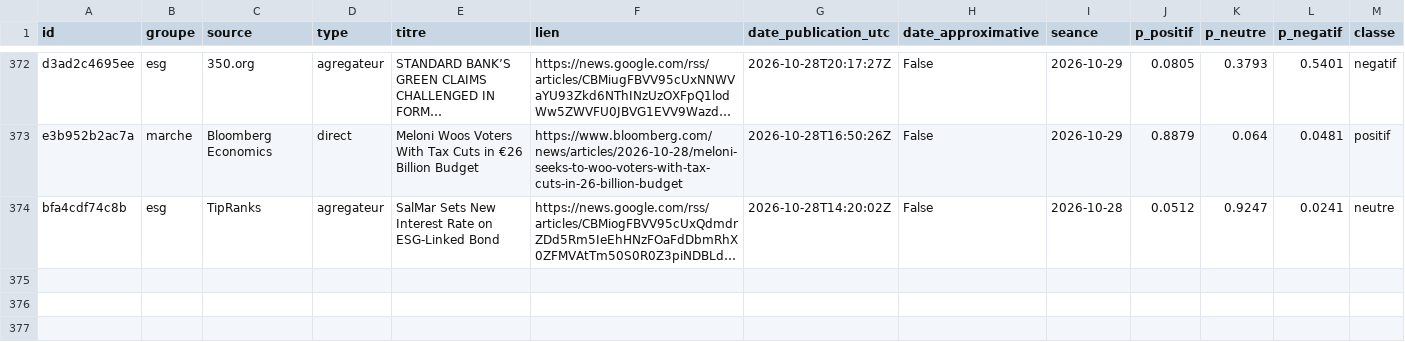
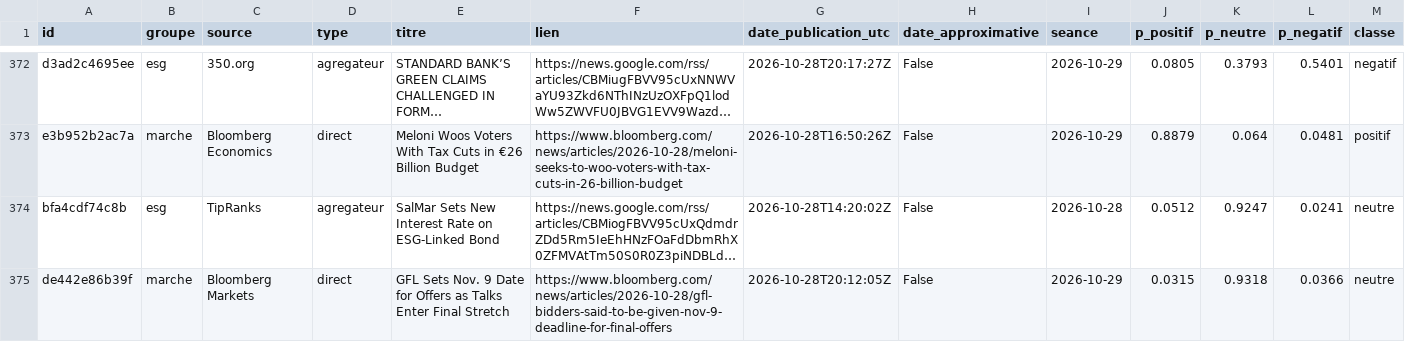
Before and after one commit to Gaaabbb444/contrepoint, a CSV file: data/titres/2026/10/2026-10-28.csv, drawn as a sheet; only a part is shown, gaps mark what is left out; long unchanged cells end in …; rows hold the shown columns only; the diff names each change by its address in the sheet, - before the commit and + after, or states it on an @@ line.

```diff
--- a/data/titres/2026/10/2026-10-28.csv
+++ b/data/titres/2026/10/2026-10-28.csv
+row 375: de442e86b39f | marche | Bloomberg Markets | direct | GFL Sets Nov. 9 Date for Offers as Talks Enter Final Stretch | https://www.bloomberg.com/news/articles/2026-10-28/gfl-bidders-said-to-be-given-nov-9-deadline-for-final-offers | 2026-10-28T20:12:05Z | False | 2026-10-29 | 0.0315 | 0.9318 | 0.0366 | neutre
```
Also changed, not shown: data/journal_execution.csv, 1 other file.
